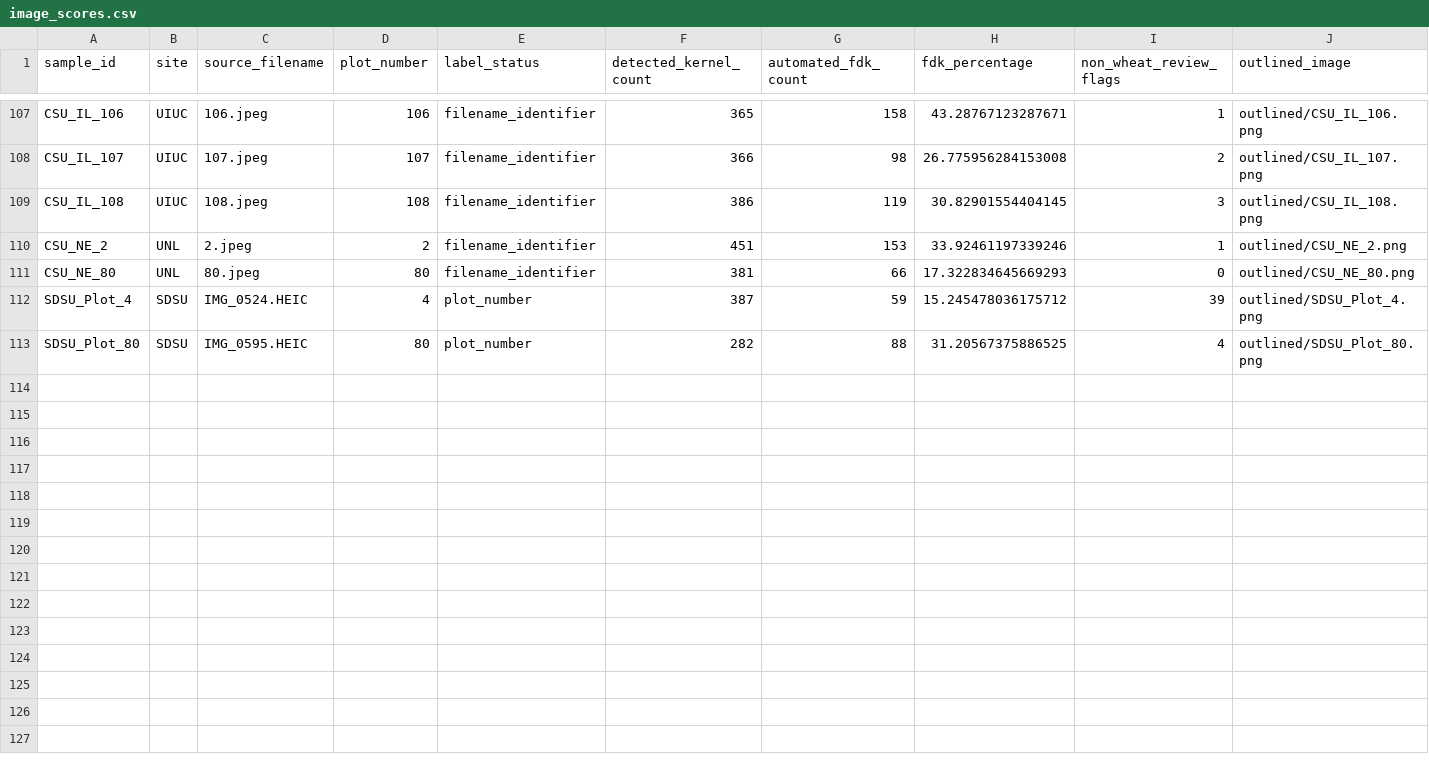
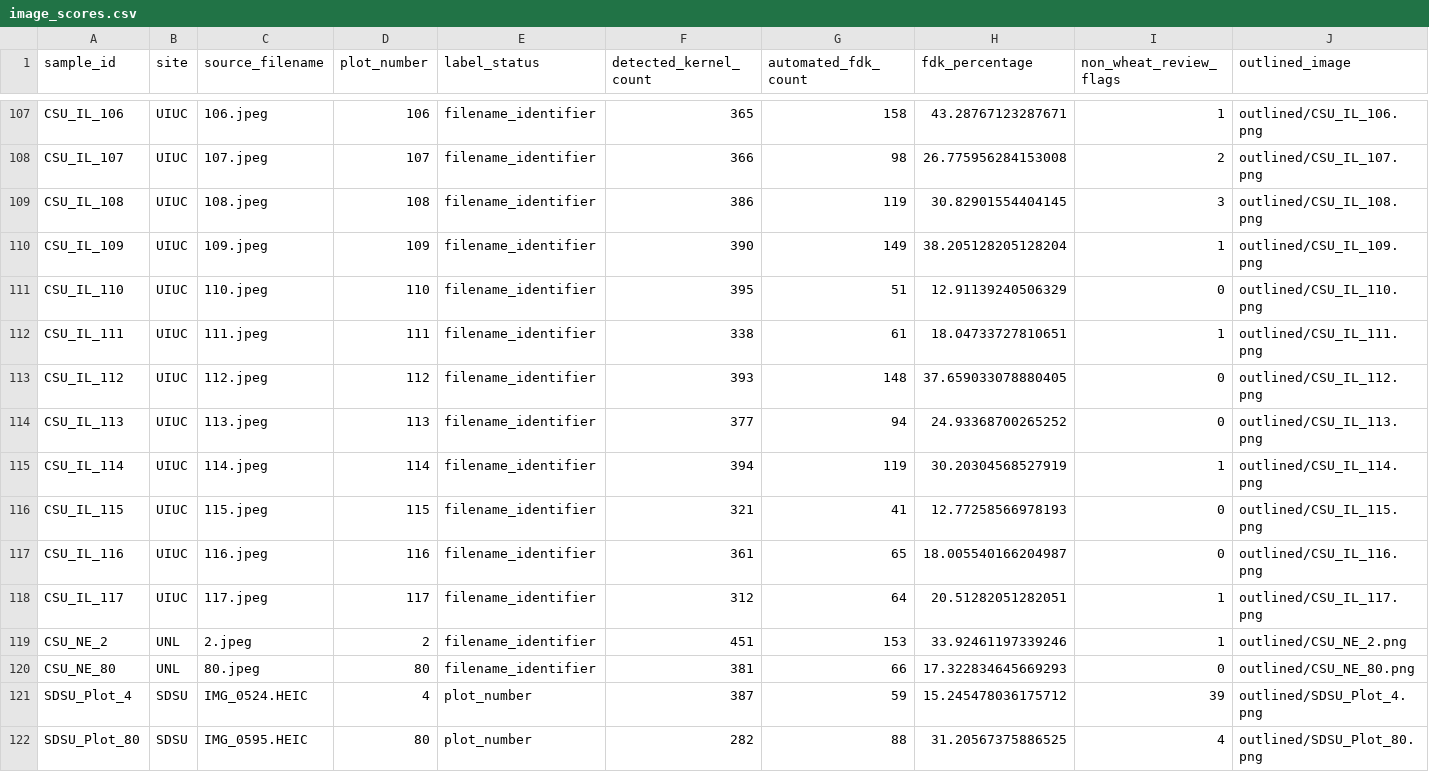
Before and after one commit to emilybillow27-sudo/FDK_PlantCV_streamlined, a CSV file: results/image_scores.csv, drawn as a sheet; only a part is shown, gaps mark what is left out; rows hold the shown columns only; the diff names each change by its address in the sheet, - before the commit and + after, or states it on an @@ line.

Commit message:
Publish preliminary automated results (121/420 images)

```diff
--- a/results/image_scores.csv
+++ b/results/image_scores.csv
+row 110: CSU_IL_109 | UIUC | 109.jpeg | 109 | filename_identifier | 390 | 149 | 38.205128205128204 | 1 | outlined/CSU_IL_109.png
+row 111: CSU_IL_110 | UIUC | 110.jpeg | 110 | filename_identifier | 395 | 51 | 12.91139240506329 | 0 | outlined/CSU_IL_110.png
+row 112: CSU_IL_111 | UIUC | 111.jpeg | 111 | filename_identifier | 338 | 61 | 18.04733727810651 | 1 | outlined/CSU_IL_111.png
+row 113: CSU_IL_112 | UIUC | 112.jpeg | 112 | filename_identifier | 393 | 148 | 37.659033078880405 | 0 | outlined/CSU_IL_112.png
+row 114: CSU_IL_113 | UIUC | 113.jpeg | 113 | filename_identifier | 377 | 94 | 24.93368700265252 | 0 | outlined/CSU_IL_113.png
+row 115: CSU_IL_114 | UIUC | 114.jpeg | 114 | filename_identifier | 394 | 119 | 30.20304568527919 | 1 | outlined/CSU_IL_114.png
+row 116: CSU_IL_115 | UIUC | 115.jpeg | 115 | filename_identifier | 321 | 41 | 12.77258566978193 | 0 | outlined/CSU_IL_115.png
+row 117: CSU_IL_116 | UIUC | 116.jpeg | 116 | filename_identifier | 361 | 65 | 18.005540166204987 | 0 | outlined/CSU_IL_116.png
+row 118: CSU_IL_117 | UIUC | 117.jpeg | 117 | filename_identifier | 312 | 64 | 20.51282051282051 | 1 | outlined/CSU_IL_117.png
```
Also changed, not shown: 11 other files.
